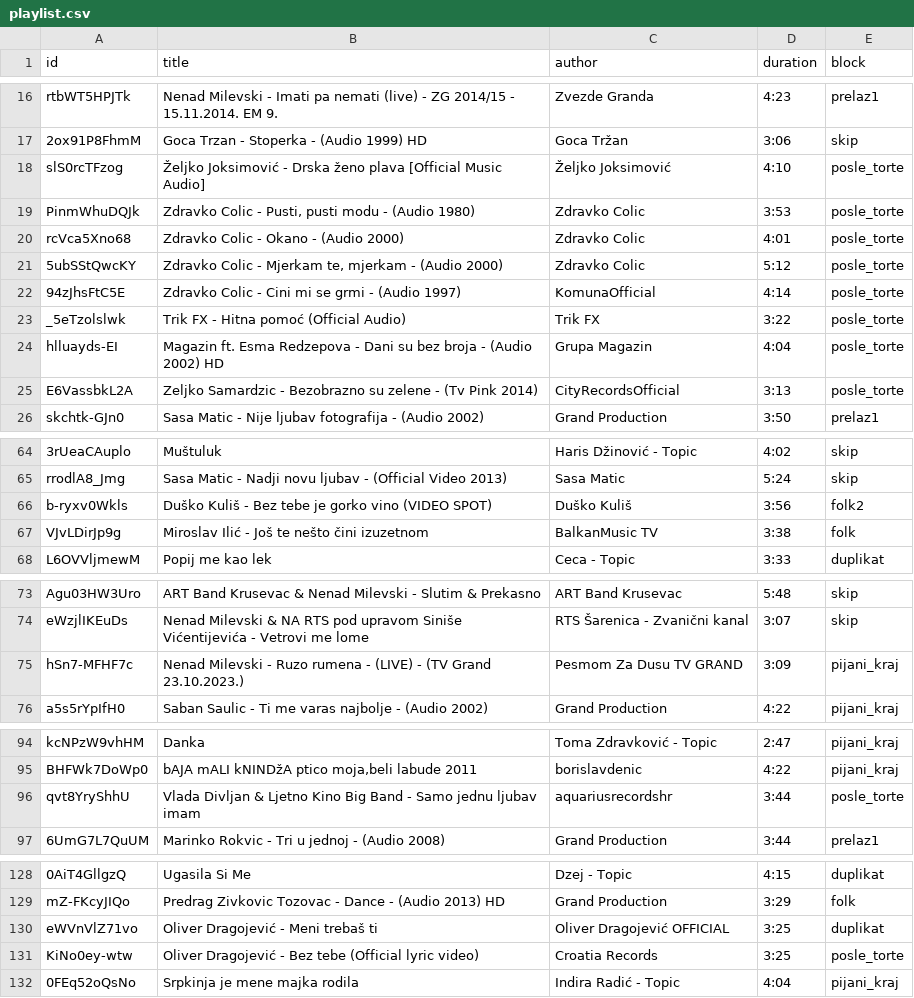
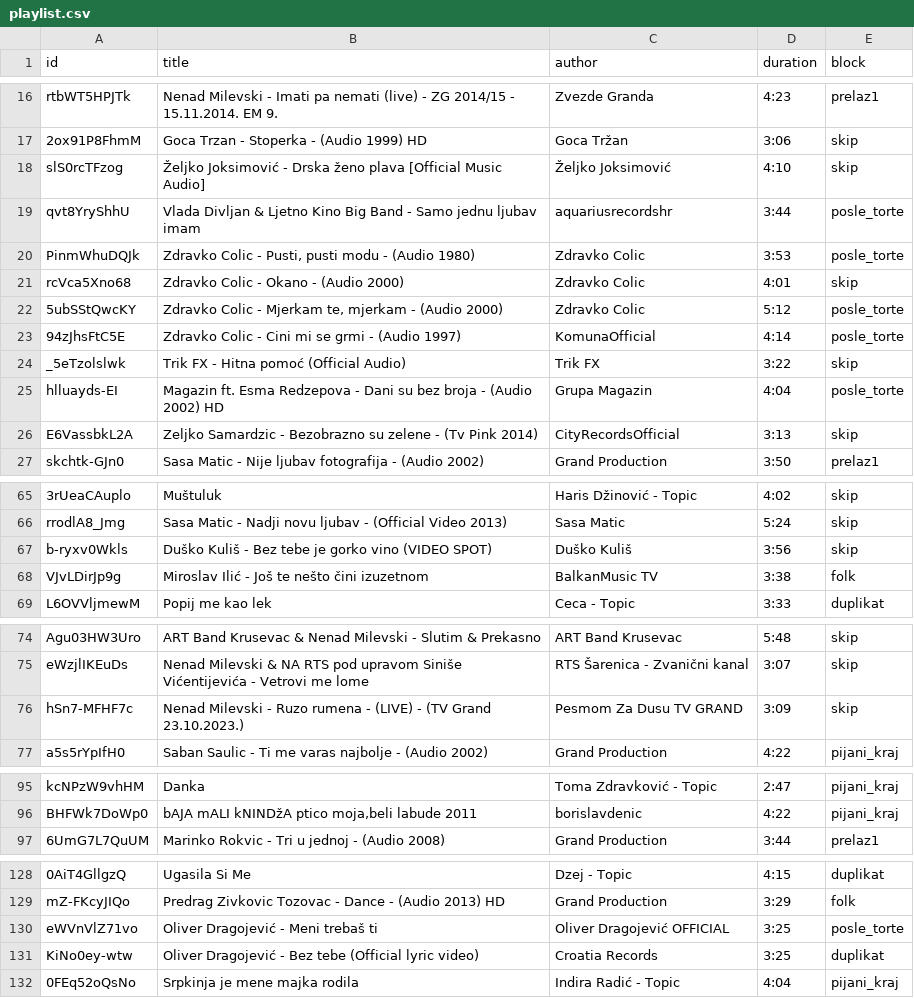
Before and after one commit to ToshKae/nesvil-raspored-pesama, a CSV file: playlist.csv, drawn as a sheet; only a part is shown, gaps mark what is left out; addresses are those after the commit; the diff names each change by its address in the sheet, - before the commit and + after, or states it on an @@ line.

```diff
--- a/playlist.csv
+++ b/playlist.csv
-E18 (block): posle_torte
+E18 (block): skip
@@ row 96 moved to row 19: qvt8YryShhU @@
-E21 (block): posle_torte
+E21 (block): skip
-E24 (block): posle_torte
+E24 (block): skip
-E26 (block): posle_torte
+E26 (block): skip
-E67 (block): folk2
+E67 (block): skip
-E76 (block): pijani_kraj
+E76 (block): skip
-E130 (block): duplikat
+E130 (block): posle_torte
-E131 (block): posle_torte
+E131 (block): duplikat
```
